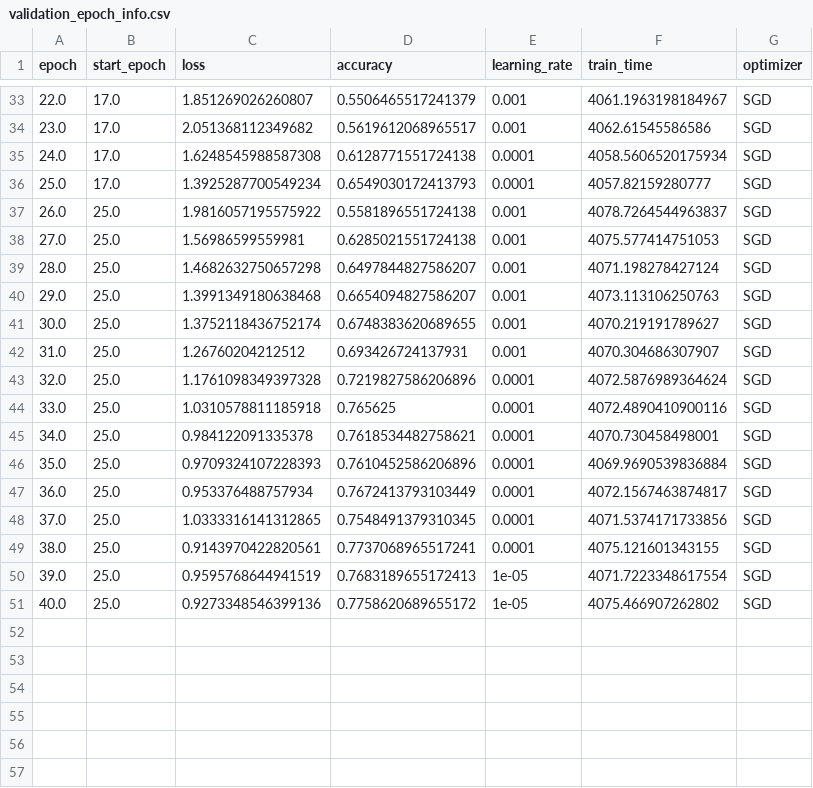
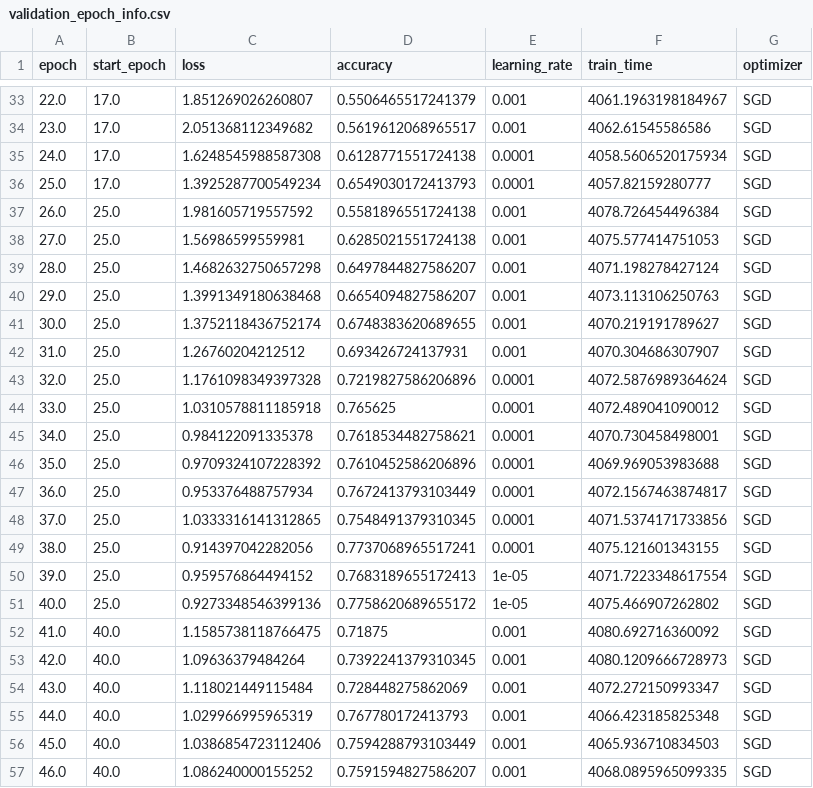
Before and after one commit to kaikai581/petals-to-the-metal, a CSV file: train_models/wrn16_8_stl_d8d4d1/epoch_info/224x224/validation_epoch_info.csv, drawn as a sheet; only a part is shown, gaps mark what is left out.

```diff
--- a/train_models/wrn16_8_stl_d8d4d1/epoch_info/224x224/validation_epoch_info.csv
+++ b/train_models/wrn16_8_stl_d8d4d1/epoch_info/224x224/validation_epoch_info.csv
@@ -36,3 +36,3 @@ epoch,start_epoch,loss,accuracy,learning_rate,train_time,optimizer
 25.0,17.0,1.3925287700549234,0.6549030172413793,0.0001,4057.82159280777,SGD
-26.0,25.0,1.9816057195575922,0.5581896551724138,0.001,4078.7264544963837,SGD
+26.0,25.0,1.981605719557592,0.5581896551724138,0.001,4078.726454496384,SGD
 27.0,25.0,1.56986599559981,0.6285021551724138,0.001,4075.577414751053,SGD
@@ -43,9 +43,15 @@ epoch,start_epoch,loss,accuracy,learning_rate,train_time,optimizer
 32.0,25.0,1.1761098349397328,0.7219827586206896,0.0001,4072.5876989364624,SGD
-33.0,25.0,1.0310578811185918,0.765625,0.0001,4072.4890410900116,SGD
+33.0,25.0,1.0310578811185918,0.765625,0.0001,4072.489041090012,SGD
 34.0,25.0,0.984122091335378,0.7618534482758621,0.0001,4070.730458498001,SGD
-35.0,25.0,0.9709324107228393,0.7610452586206896,0.0001,4069.9690539836884,SGD
+35.0,25.0,0.9709324107228392,0.7610452586206896,0.0001,4069.969053983688,SGD
 36.0,25.0,0.953376488757934,0.7672413793103449,0.0001,4072.1567463874817,SGD
 37.0,25.0,1.0333316141312865,0.7548491379310345,0.0001,4071.5374171733856,SGD
-38.0,25.0,0.9143970422820561,0.7737068965517241,0.0001,4075.121601343155,SGD
-39.0,25.0,0.9595768644941519,0.7683189655172413,1e-05,4071.7223348617554,SGD
+38.0,25.0,0.914397042282056,0.7737068965517241,0.0001,4075.121601343155,SGD
+39.0,25.0,0.959576864494152,0.7683189655172413,1e-05,4071.7223348617554,SGD
 40.0,25.0,0.9273348546399136,0.7758620689655172,1e-05,4075.466907262802,SGD
+41.0,40.0,1.1585738118766475,0.71875,0.001,4080.692716360092,SGD
+42.0,40.0,1.09636379484264,0.7392241379310345,0.001,4080.1209666728973,SGD
+43.0,40.0,1.118021449115484,0.728448275862069,0.001,4072.272150993347,SGD
+44.0,40.0,1.029966995965319,0.767780172413793,0.001,4066.423185825348,SGD
+45.0,40.0,1.0386854723112406,0.7594288793103449,0.001,4065.936710834503,SGD
+46.0,40.0,1.086240000155252,0.7591594827586207,0.001,4068.0895965099335,SGD
```
Also changed, not shown: train_models/wrn16_8_stl_d8d4d1/epoch_info/224x224/train_epoch_info.csv, 41 other files.
